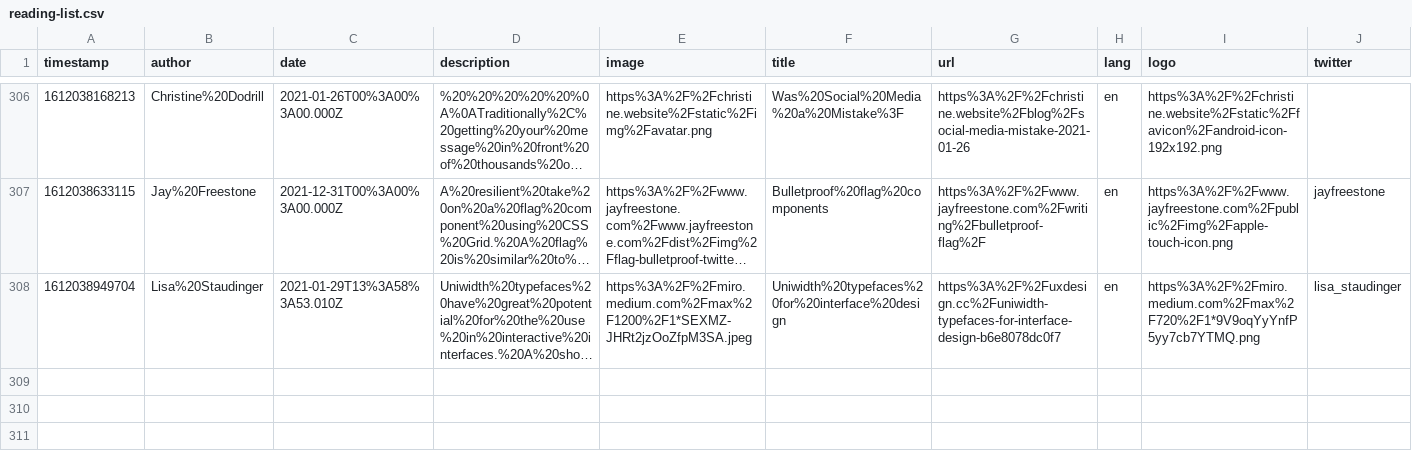
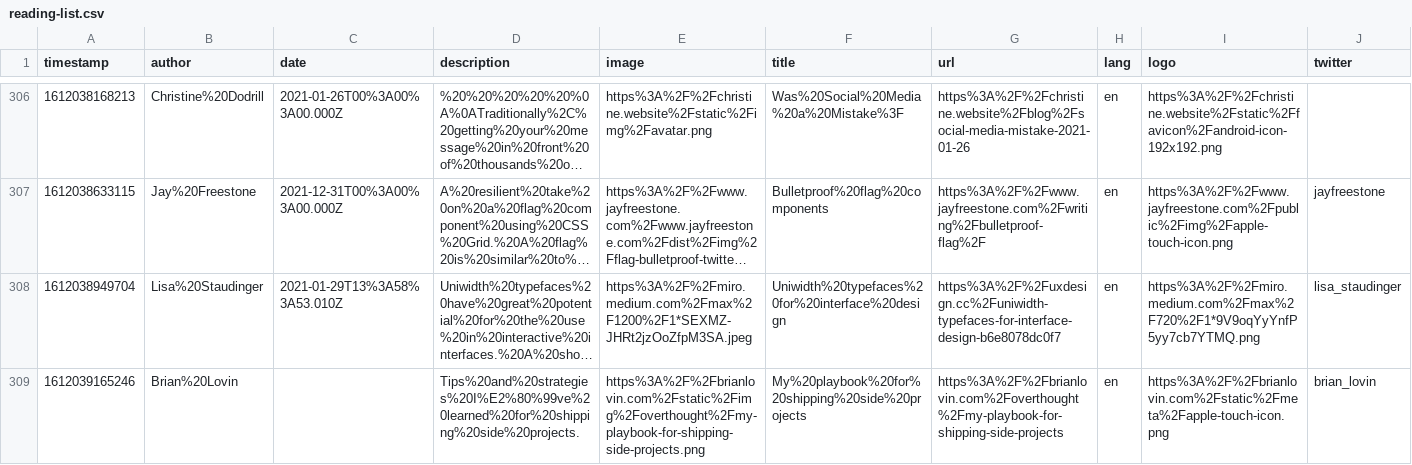
Before and after one commit to franky47/cms, a CSV file: reading-list.csv, drawn as a sheet; only a part is shown, gaps mark what is left out; long unchanged cells end in …; the diff names each change by its address in the sheet, - before the commit and + after, or states it on an @@ line.

Commit message:
gitrows: Add https://brianlovin.com/overthought/my-playbook-for-shipping-side-projects

```diff
--- a/reading-list.csv
+++ b/reading-list.csv
+row 309: 1612039165246 | Brian%20Lovin |  | Tips%20and%20strategies%20I%E2%80%99ve%20learned%20for%20shipping%20side%20projects. | https%3A%2F%2Fbrianlovin.com%2Fstatic%2Fimg%2Foverthought%2Fmy-playbook-for-shipping-side-projects.png | My%20playbook%20for%20shipping%20side%20projects | https%3A%2F%2Fbrianlovin.com%2Foverthought%2Fmy-playbook-for-shipping-side-projects | en | https%3A%2F%2Fbrianlovin.com%2Fstatic%2Fmeta%2Fapple-touch-icon.png | brian_lovin
```
